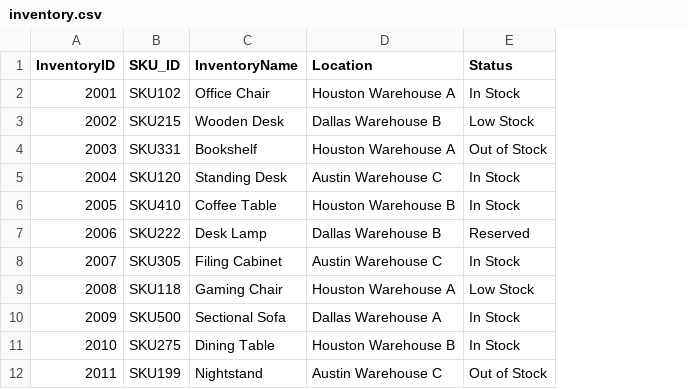
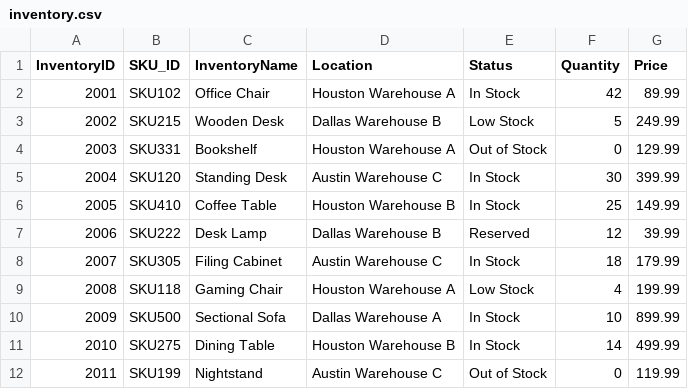
Before and after one commit to gracianozz/FurnitureManagementSystem, a CSV file: Inventory/inventory.csv, drawn as a sheet; only a part is shown; the diff names each change by its address in the sheet, - before the commit and + after, or states it on an @@ line.

```diff
--- a/Inventory/inventory.csv
+++ b/Inventory/inventory.csv
+column F (Quantity), rows 2-12: 42 | 5 | 0 | 30 | 25 | 12 | 18 | 4 | 10 | 14 | 0
+column G (Price), rows 2-12: 89.99 | 249.99 | 129.99 | 399.99 | 149.99 | 39.99 | 179.99 | 199.99 | 899.99 | 499.99 | 119.99
```
Also changed, not shown: Orders/orders.csv, Staff/staff.csv, 5 other files.
